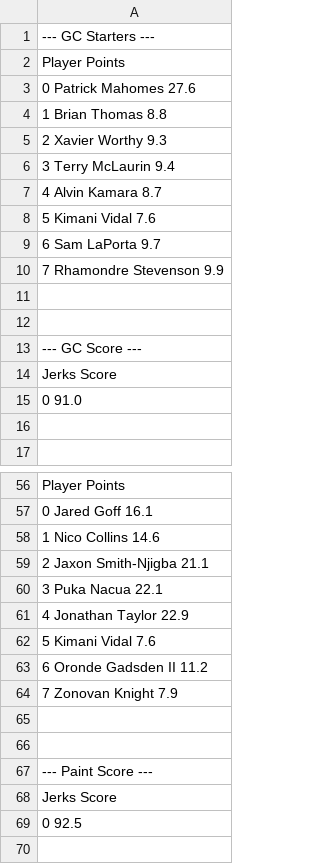
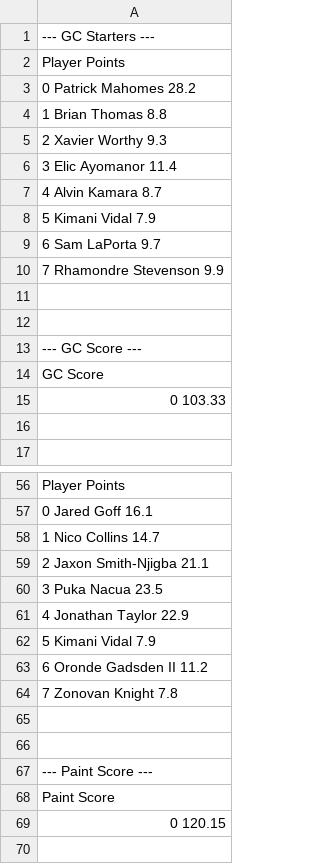
Before and after one commit to arahe1/WebProjects, a CSV file: CSVs/FantasyTeams.csv, drawn as a sheet; only a part is shown, gaps mark what is left out; the diff covers the shown part only.

```diff
--- a/CSVs/FantasyTeams.csv
+++ b/CSVs/FantasyTeams.csv
@@ -2,8 +2,8 @@
                 Player  Points
-0      Patrick Mahomes    27.6
+0      Patrick Mahomes    28.2
 1         Brian Thomas     8.8
 2        Xavier Worthy     9.3
-3       Terry McLaurin     9.4
+3        Elic Ayomanor    11.4
 4         Alvin Kamara     8.7
-5         Kimani Vidal     7.6
+5         Kimani Vidal     7.9
 6          Sam LaPorta     9.7
@@ -13,4 +13,4 @@
 --- GC Score ---
-   Jerks Score
-0         91.0
+   GC Score
+0    103.33
 
@@ -57,9 +57,9 @@
 0          Jared Goff    16.1
-1        Nico Collins    14.6
+1        Nico Collins    14.7
 2  Jaxon Smith-Njigba    21.1
-3          Puka Nacua    22.1
+3          Puka Nacua    23.5
 4     Jonathan Taylor    22.9
-5        Kimani Vidal     7.6
+5        Kimani Vidal     7.9
 6   Oronde Gadsden II    11.2
-7      Zonovan Knight     7.9
+7      Zonovan Knight     7.8
 
@@ -67,4 +67,4 @@
 --- Paint Score ---
-   Jerks Score
-0         92.5
+   Paint Score
+0       120.15
 
```
Also changed, not shown: 19 edited cells elsewhere in this file, 1 other file.
